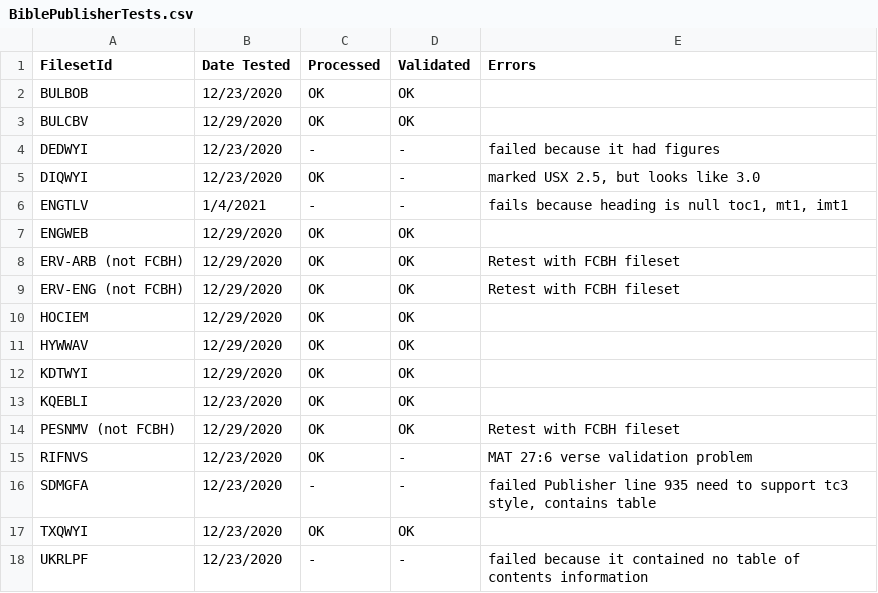
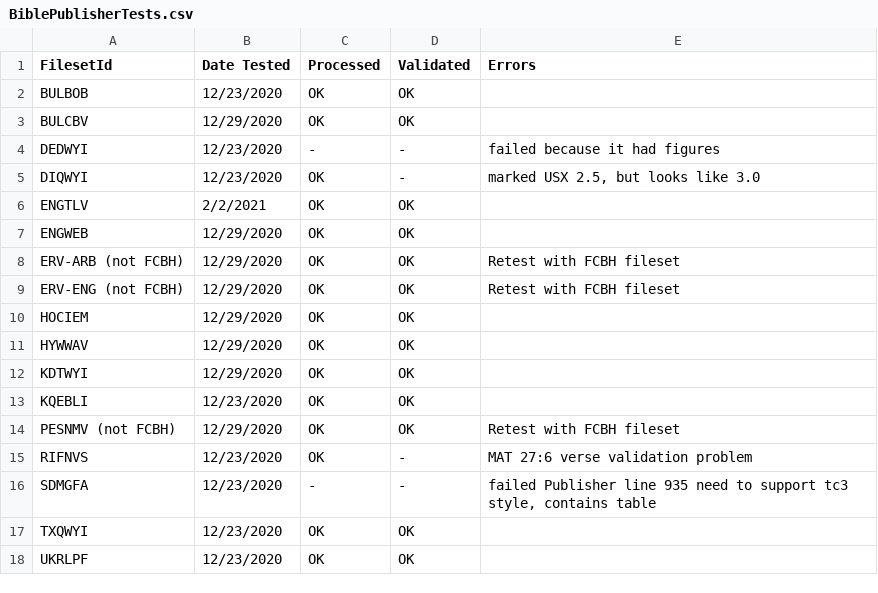
Before and after one commit to faithcomesbyhearing/dbp-etl, a CSV file: doc/BiblePublisherTests.csv, drawn as a sheet.

Commit message:
Pick up book names from book_translations where toc is null.

```diff
--- a/doc/BiblePublisherTests.csv
+++ b/doc/BiblePublisherTests.csv
@@ -5,3 +5,3 @@ DEDWYI,12/23/2020,-,-, failed because it had figures
 DIQWYI,12/23/2020,OK,-,"marked USX 2.5, but looks like 3.0"
-ENGTLV,1/4/2021,-,-," fails because heading is null toc1, mt1, imt1"
+ENGTLV,2/2/2021,OK,OK,
 ENGWEB,12/29/2020,OK,OK,
@@ -17,2 +17,2 @@ SDMGFA,12/23/2020,-,-,"failed Publisher line 935 need to support tc3 style, cont
 TXQWYI,12/23/2020,OK,OK,
-UKRLPF,12/23/2020,-,-,failed because it contained no table of contents information
+UKRLPF,12/23/2020,OK,OK,
```
Also changed, not shown: 2 other files.
